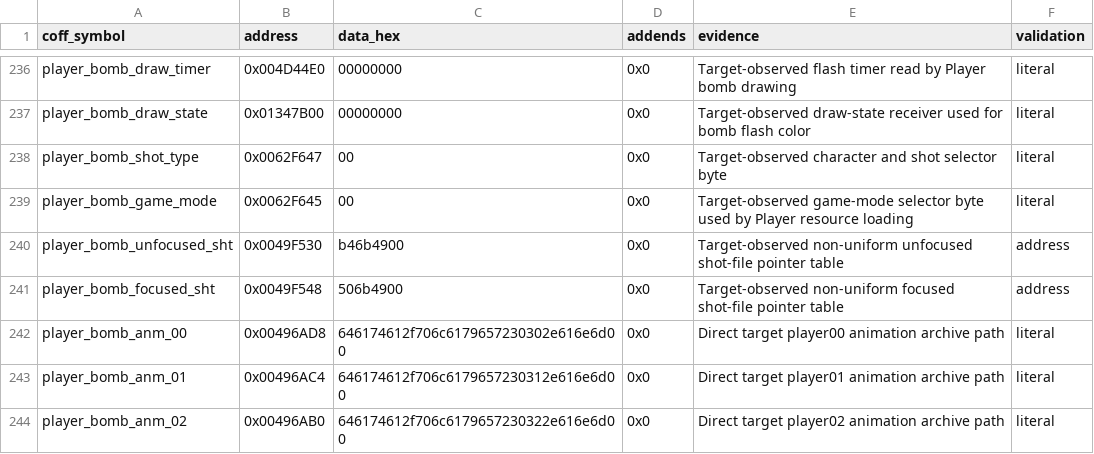
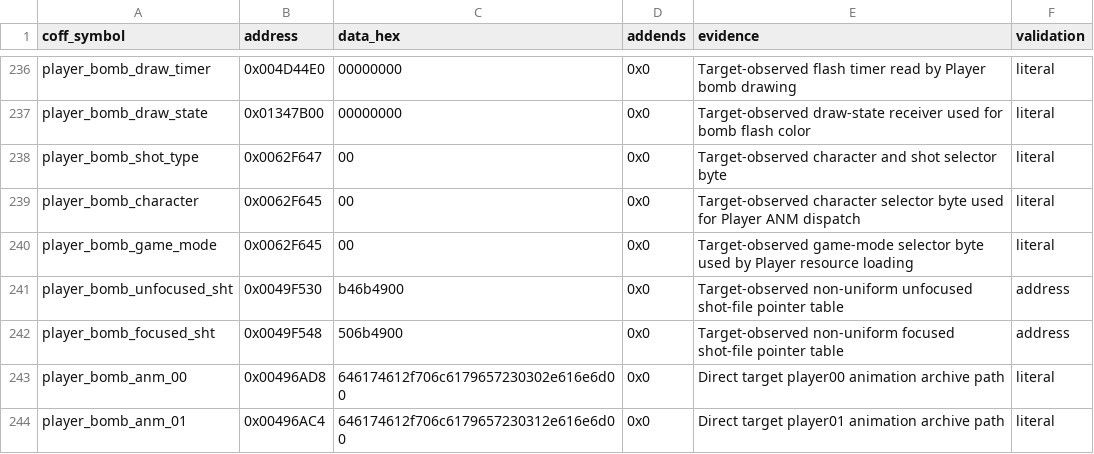
Before and after one commit to N0zoM1z0/th07, a CSV file: config/reccmp-relocations.csv, drawn as a sheet; only a part is shown, gaps mark what is left out; the shorter side is filled out with more unchanged rows.

Commit message:
Match player added callback

```diff
--- a/config/reccmp-relocations.csv
+++ b/config/reccmp-relocations.csv
@@ -238,2 +238,3 @@ player_bomb_draw_state,0x01347B00,00000000,0x0,Target-observed draw-state receiv
 player_bomb_shot_type,0x0062F647,00,0x0,Target-observed character and shot selector byte,literal
+player_bomb_character,0x0062F645,00,0x0,Target-observed character selector byte used for Player ANM dispatch,literal
 player_bomb_game_mode,0x0062F645,00,0x0,Target-observed game-mode selector byte used by Player resource loading,literal
```
Also changed, not shown: config/functions.csv, 4 other files.
